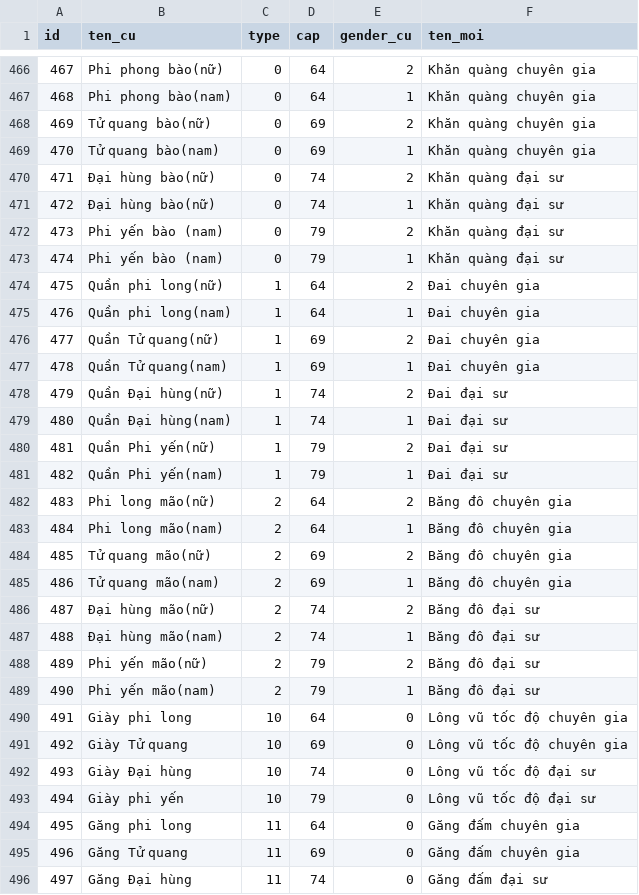
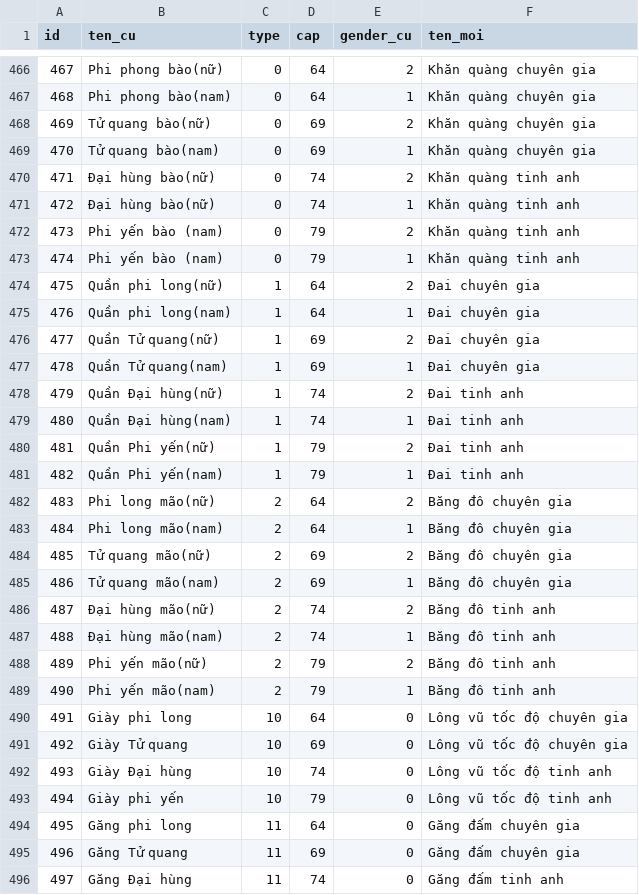
Before and after one commit to hoangtuvungcao/htbb, a CSV file: docs/pokemon/bang_vat_pham.csv, drawn as a sheet; only a part is shown, gaps mark what is left out; the diff covers the shown part only.

```diff
--- a/docs/pokemon/bang_vat_pham.csv
+++ b/docs/pokemon/bang_vat_pham.csv
@@ -469,6 +469,6 @@ id,ten_cu,type,cap,gender_cu,ten_moi
 470,Tử quang bào(nam),0,69,1,Khăn quàng chuyên gia
-471,Đại hùng bào(nữ),0,74,2,Khăn quàng đại sư
-472,Đại hùng bào(nữ),0,74,1,Khăn quàng đại sư
-473,Phi yến bào (nam),0,79,2,Khăn quàng đại sư
-474,Phi yến bào (nam),0,79,1,Khăn quàng đại sư
+471,Đại hùng bào(nữ),0,74,2,Khăn quàng tinh anh
+472,Đại hùng bào(nữ),0,74,1,Khăn quàng tinh anh
+473,Phi yến bào (nam),0,79,2,Khăn quàng tinh anh
+474,Phi yến bào (nam),0,79,1,Khăn quàng tinh anh
 475,Quần phi long(nữ),1,64,2,Đai chuyên gia
@@ -477,6 +477,6 @@ id,ten_cu,type,cap,gender_cu,ten_moi
 478,Quần Tử quang(nam),1,69,1,Đai chuyên gia
-479,Quần Đại hùng(nữ),1,74,2,Đai đại sư
-480,Quần Đại hùng(nam),1,74,1,Đai đại sư
-481,Quần Phi yến(nữ),1,79,2,Đai đại sư
-482,Quần Phi yến(nam),1,79,1,Đai đại sư
+479,Quần Đại hùng(nữ),1,74,2,Đai tinh anh
+480,Quần Đại hùng(nam),1,74,1,Đai tinh anh
+481,Quần Phi yến(nữ),1,79,2,Đai tinh anh
+482,Quần Phi yến(nam),1,79,1,Đai tinh anh
 483,Phi long mão(nữ),2,64,2,Băng đô chuyên gia
@@ -485,12 +485,12 @@ id,ten_cu,type,cap,gender_cu,ten_moi
 486,Tử quang mão(nam),2,69,1,Băng đô chuyên gia
-487,Đại hùng mão(nữ),2,74,2,Băng đô đại sư
-488,Đại hùng mão(nam),2,74,1,Băng đô đại sư
-489,Phi yến mão(nữ),2,79,2,Băng đô đại sư
-490,Phi yến mão(nam),2,79,1,Băng đô đại sư
+487,Đại hùng mão(nữ),2,74,2,Băng đô tinh anh
+488,Đại hùng mão(nam),2,74,1,Băng đô tinh anh
+489,Phi yến mão(nữ),2,79,2,Băng đô tinh anh
+490,Phi yến mão(nam),2,79,1,Băng đô tinh anh
 491,Giày phi long,10,64,0,Lông vũ tốc độ chuyên gia
 492,Giày Tử quang,10,69,0,Lông vũ tốc độ chuyên gia
-493,Giày Đại hùng,10,74,0,Lông vũ tốc độ đại sư
-494,Giày phi yến,10,79,0,Lông vũ tốc độ đại sư
+493,Giày Đại hùng,10,74,0,Lông vũ tốc độ tinh anh
+494,Giày phi yến,10,79,0,Lông vũ tốc độ tinh anh
 495,Găng phi long,11,64,0,Găng đấm chuyên gia
 496,Găng Tử quang,11,69,0,Găng đấm chuyên gia
-497,Găng Đại hùng,11,74,0,Găng đấm đại sư
+497,Găng Đại hùng,11,74,0,Găng đấm tinh anh
```
Also changed, not shown: 156 edited cells elsewhere in this file, 23 other files.
